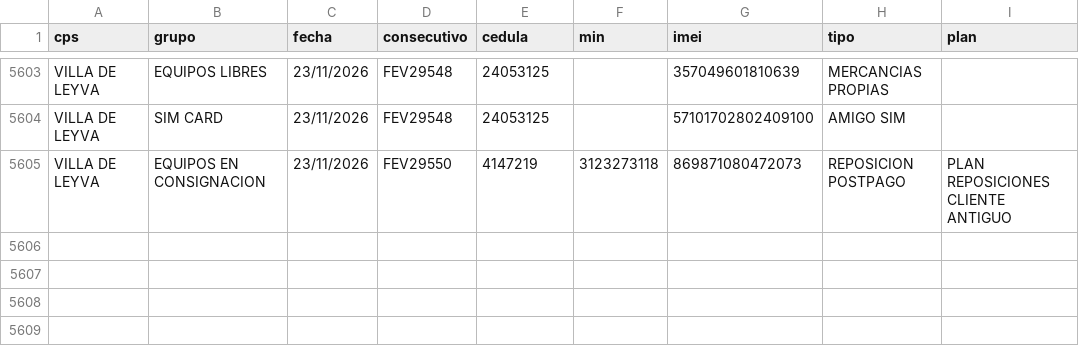
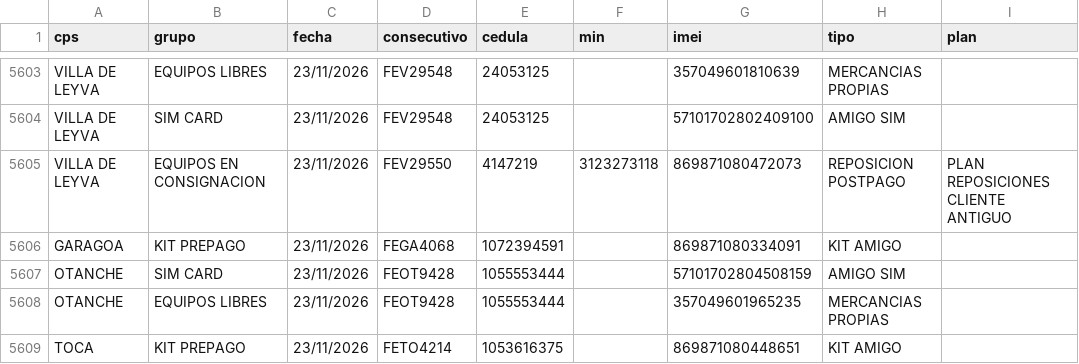
Before and after one commit to lubernu/prueba, a CSV file: FacturadoParaCruce.csv, drawn as a sheet; only a part is shown, gaps mark what is left out.

Commit message:
Actualización automática: FacturadoParaCruce.csv

```diff
--- a/FacturadoParaCruce.csv
+++ b/FacturadoParaCruce.csv
@@ -5605 +5605,5 @@ VILLA DE LEYVA;SIM CARD;23/11/2026;FEV29548;24053125;;57101702802409100;AMIGO SI
 VILLA DE LEYVA;EQUIPOS EN CONSIGNACION;23/11/2026;FEV29550;4147219;3123273118;869871080472073;REPOSICION POSTPAGO;PLAN REPOSICIONES CLIENTE ANTIGUO
+GARAGOA;KIT PREPAGO;23/11/2026;FEGA4068;1072394591;;869871080334091;KIT AMIGO;
+OTANCHE;SIM CARD;23/11/2026;FEOT9428;1055553444;;57101702804508159;AMIGO SIM;
+OTANCHE;EQUIPOS LIBRES;23/11/2026;FEOT9428;1055553444;;357049601965235;MERCANCIAS PROPIAS;
+TOCA;KIT PREPAGO;23/11/2026;FETO4214;1053616375;;869871080448651;KIT AMIGO;
```
